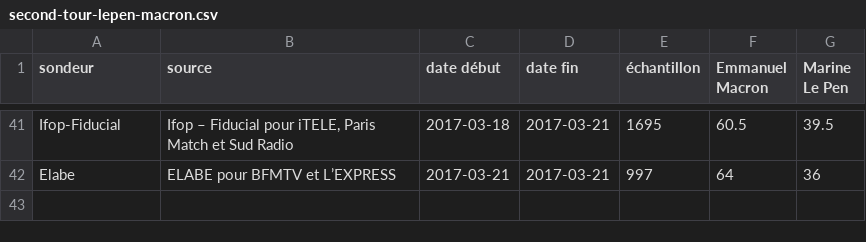
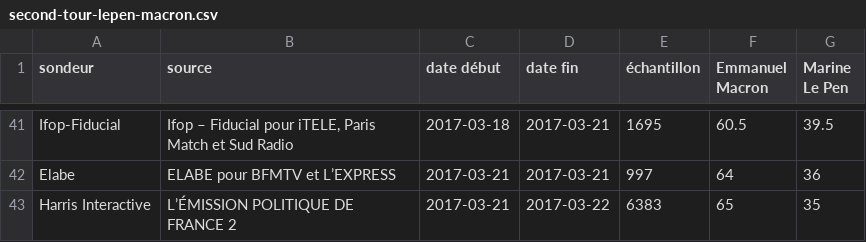
Before and after one commit to depuis1958/sondages, a CSV file: presidentielle/2017/second-tour-lepen-macron.csv, drawn as a sheet; only a part is shown, gaps mark what is left out.

Commit message:
Update second-tour-lepen-macron.csv
http://harris-interactive.fr/opinion_polls/harris-interactive-realise-des-intentions-de-vote-a-la-presidentielle-et-interroge-les-francais-sur-les-candidats-a-cette-election-dans-le-cadre-de-lemission-politique-de-france-2/

```diff
--- a/presidentielle/2017/second-tour-lepen-macron.csv
+++ b/presidentielle/2017/second-tour-lepen-macron.csv
@@ -42 +42,2 @@ Ifop-Fiducial,"Ifop – Fiducial pour iTELE, Paris Match et Sud Radio",2017-03-1
 Elabe,ELABE pour BFMTV et L’EXPRESS,2017-03-21,2017-03-21,997,64,36
+Harris Interactive,L’ÉMISSION POLITIQUE DE FRANCE 2,2017-03-21,2017-03-22,6383,65,35
```
